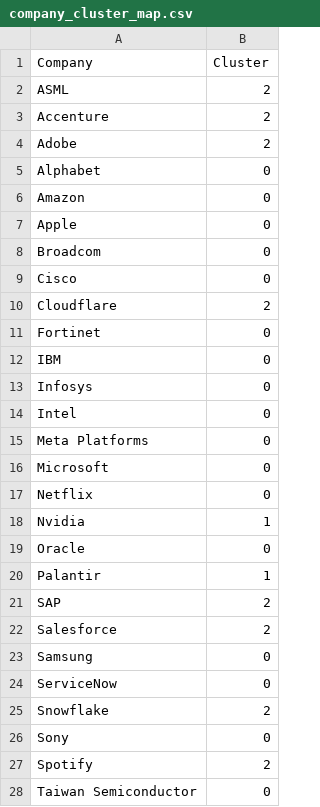
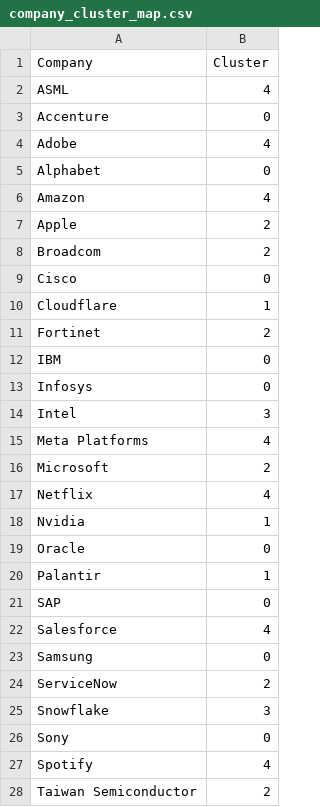
Before and after one commit to fabio2k3/AlphaTech-Analyzer, a CSV file: data/processed/clustering/company_cluster_map.csv, drawn as a sheet; only a part is shown; the diff covers the shown part only.

```diff
--- a/data/processed/clustering/company_cluster_map.csv
+++ b/data/processed/clustering/company_cluster_map.csv
@@ -1,18 +1,18 @@
 Company,Cluster
-ASML,2
-Accenture,2
-Adobe,2
+ASML,4
+Accenture,0
+Adobe,4
 Alphabet,0
-Amazon,0
-Apple,0
-Broadcom,0
+Amazon,4
+Apple,2
+Broadcom,2
 Cisco,0
-Cloudflare,2
-Fortinet,0
+Cloudflare,1
+Fortinet,2
 IBM,0
 Infosys,0
-Intel,0
-Meta Platforms,0
-Microsoft,0
-Netflix,0
+Intel,3
+Meta Platforms,4
+Microsoft,2
+Netflix,4
 Nvidia,1
@@ -20,9 +20,9 @@ Oracle,0
 Palantir,1
-SAP,2
-Salesforce,2
+SAP,0
+Salesforce,4
 Samsung,0
-ServiceNow,0
-Snowflake,2
+ServiceNow,2
+Snowflake,3
 Sony,0
-Spotify,2
-Taiwan Semiconductor,0
+Spotify,4
+Taiwan Semiconductor,2
```
Also changed, not shown: 2 edited cells elsewhere in this file, data/processed/clustering/agg_with_clusters_full.csv, data/processed/clustering/cluster_summary_for_report.csv, 7 other files.
